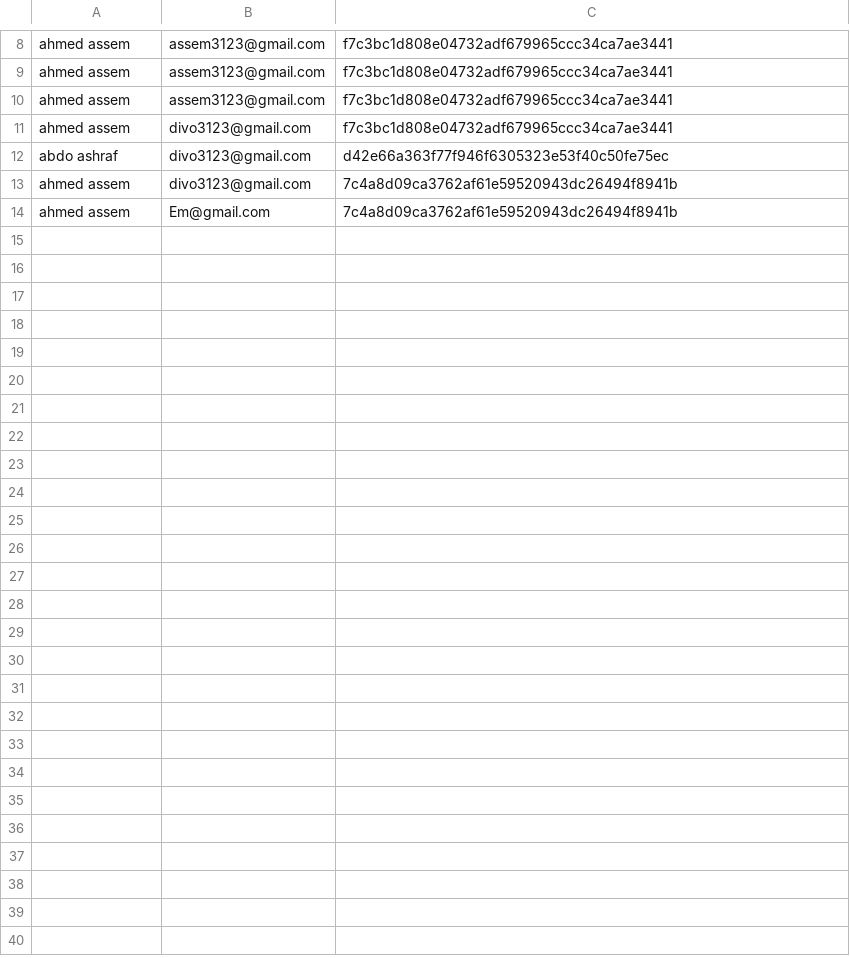
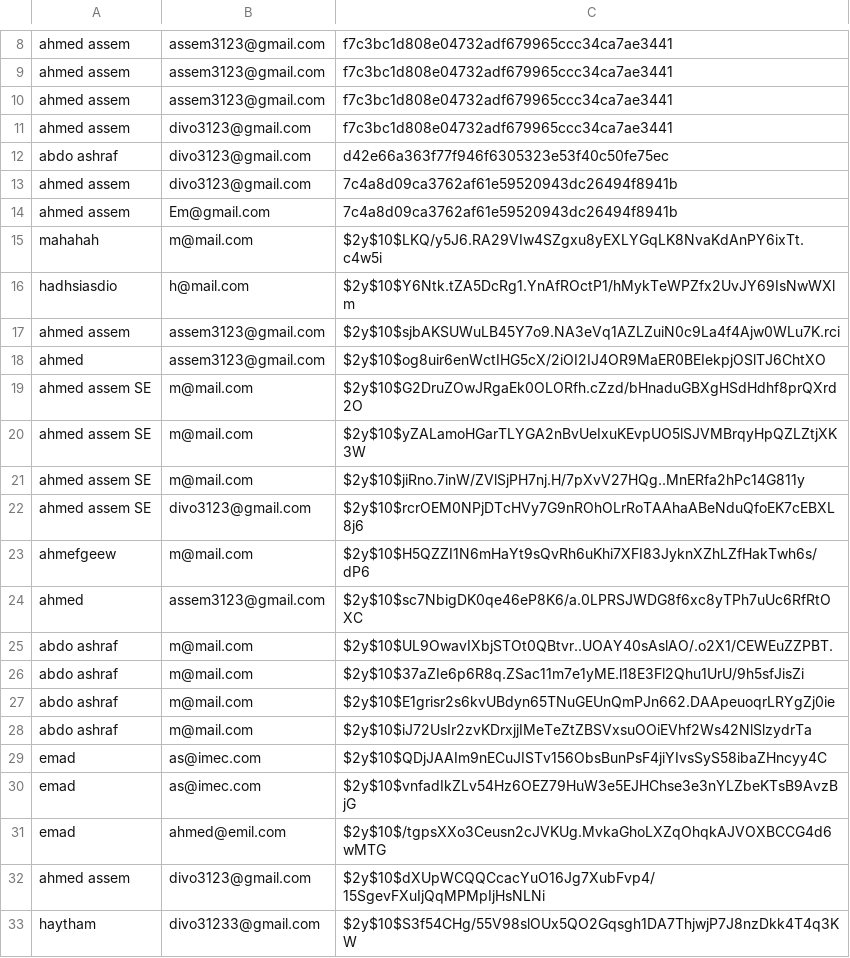
Before and after one commit to Ahmed-assem32/pms, a CSV file: data/users.csv, drawn as a sheet; only a part is shown, gaps mark what is left out; the diff names each change by its address in the sheet, - before the commit and + after, or states it on an @@ line.

```diff
--- a/data/users.csv
+++ b/data/users.csv
+row 15: mahahah | m@mail.com | $2y$10$LKQ/y5J6.RA29VIw4SZgxu8yEXLYGqLK8NvaKdAnPY6ixTt.c4w5i
+row 16: hadhsiasdio | h@mail.com | $2y$10$Y6Ntk.tZA5DcRg1.YnAfROctP1/hMykTeWPZfx2UvJY69IsNwWXlm
+row 17: ahmed assem | assem3123@gmail.com | $2y$10$sjbAKSUWuLB45Y7o9.NA3eVq1AZLZuiN0c9La4f4Ajw0WLu7K.rci
+row 18: ahmed | assem3123@gmail.com | $2y$10$og8uir6enWctIHG5cX/2iOI2IJ4OR9MaER0BEIekpjOSlTJ6ChtXO
+row 19: ahmed assem SE | m@mail.com | $2y$10$G2DruZOwJRgaEk0OLORfh.cZzd/bHnaduGBXgHSdHdhf8prQXrd2O
+row 20: ahmed assem SE | m@mail.com | $2y$10$yZALamoHGarTLYGA2nBvUeIxuKEvpUO5lSJVMBrqyHpQZLZtjXK3W
+row 21: ahmed assem SE | m@mail.com | $2y$10$jiRno.7inW/ZVlSjPH7nj.H/7pXvV27HQg..MnERfa2hPc14G811y
+row 22: ahmed assem SE | divo3123@gmail.com | $2y$10$rcrOEM0NPjDTcHVy7G9nROhOLrRoTAAhaABeNduQfoEK7cEBXL8j6
+row 23: ahmefgeew | m@mail.com | $2y$10$H5QZZI1N6mHaYt9sQvRh6uKhi7XFI83JyknXZhLZfHakTwh6s/dP6
+row 24: ahmed | assem3123@gmail.com | $2y$10$sc7NbigDK0qe46eP8K6/a.0LPRSJWDG8f6xc8yTPh7uUc6RfRtOXC
+row 25: abdo ashraf | m@mail.com | $2y$10$UL9OwavIXbjSTOt0QBtvr..UOAY40sAslAO/.o2X1/CEWEuZZPBT.
+row 26: abdo ashraf | m@mail.com | $2y$10$37aZIe6p6R8q.ZSac11m7e1yME.l18E3Fl2Qhu1UrU/9h5sfJisZi
+row 27: abdo ashraf | m@mail.com | $2y$10$E1grisr2s6kvUBdyn65TNuGEUnQmPJn662.DAApeuoqrLRYgZj0ie
+row 28: abdo ashraf | m@mail.com | $2y$10$iJ72UsIr2zvKDrxjjIMeTeZtZBSVxsuOOiEVhf2Ws42NlSlzydrTa
+row 29: emad | as@imec.com | $2y$10$QDjJAAIm9nECuJISTv156ObsBunPsF4jiYIvsSyS58ibaZHncyy4C
+row 30: emad | as@imec.com | $2y$10$vnfadIkZLv54Hz6OEZ79HuW3e5EJHChse3e3nYLZbeKTsB9AvzBjG
+row 31: emad | ahmed@emil.com | $2y$10$/tgpsXXo3Ceusn2cJVKUg.MvkaGhoLXZqOhqkAJVOXBCCG4d6wMTG
+row 32: ahmed assem | divo3123@gmail.com | $2y$10$dXUpWCQQCcacYuO16Jg7XubFvp4/15SgevFXuIjQqMPMpIjHsNLNi
+row 33: haytham | divo31233@gmail.com | $2y$10$S3f54CHg/55V98slOUx5QO2Gqsgh1DA7ThjwjP7J8nzDkk4T4q3KW
```
Also changed, not shown: 15 other files.
